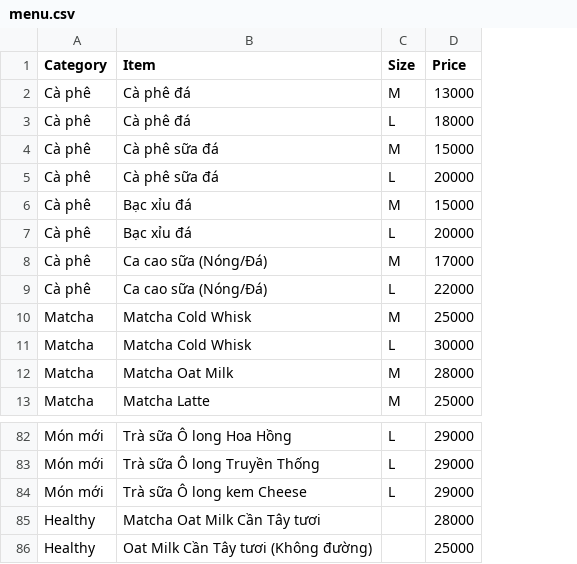
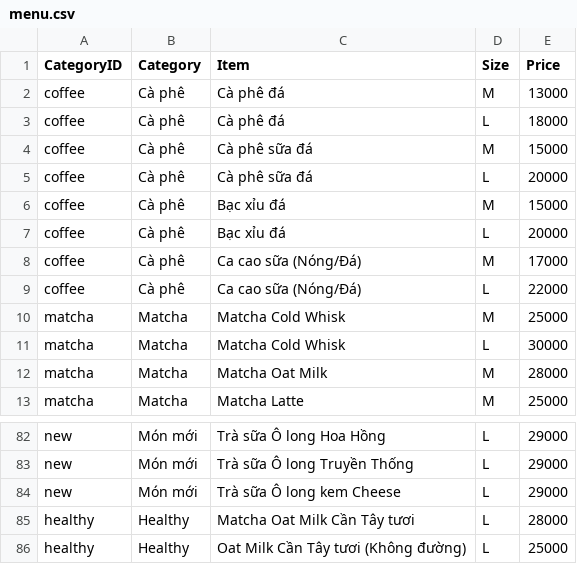
Before and after one commit to miyujin99/tiem-nuoc-tui-minh, a CSV file: assets/menu.csv, drawn as a sheet; only a part is shown, gaps mark what is left out; addresses are those after the commit; the diff names each change by its address in the sheet, - before the commit and + after, or states it on an @@ line.

Commit message:
Add files via upload

```diff
--- a/assets/menu.csv
+++ b/assets/menu.csv
+column A (CategoryID), rows 2-13: coffee | coffee | coffee | coffee | coffee | coffee | coffee | coffee | matcha | matcha | matcha | matcha; rows 82-86: new | new | new | healthy | healthy
-D85:D86 (Size): (empty)
+D85:D86 (Size): L
```
